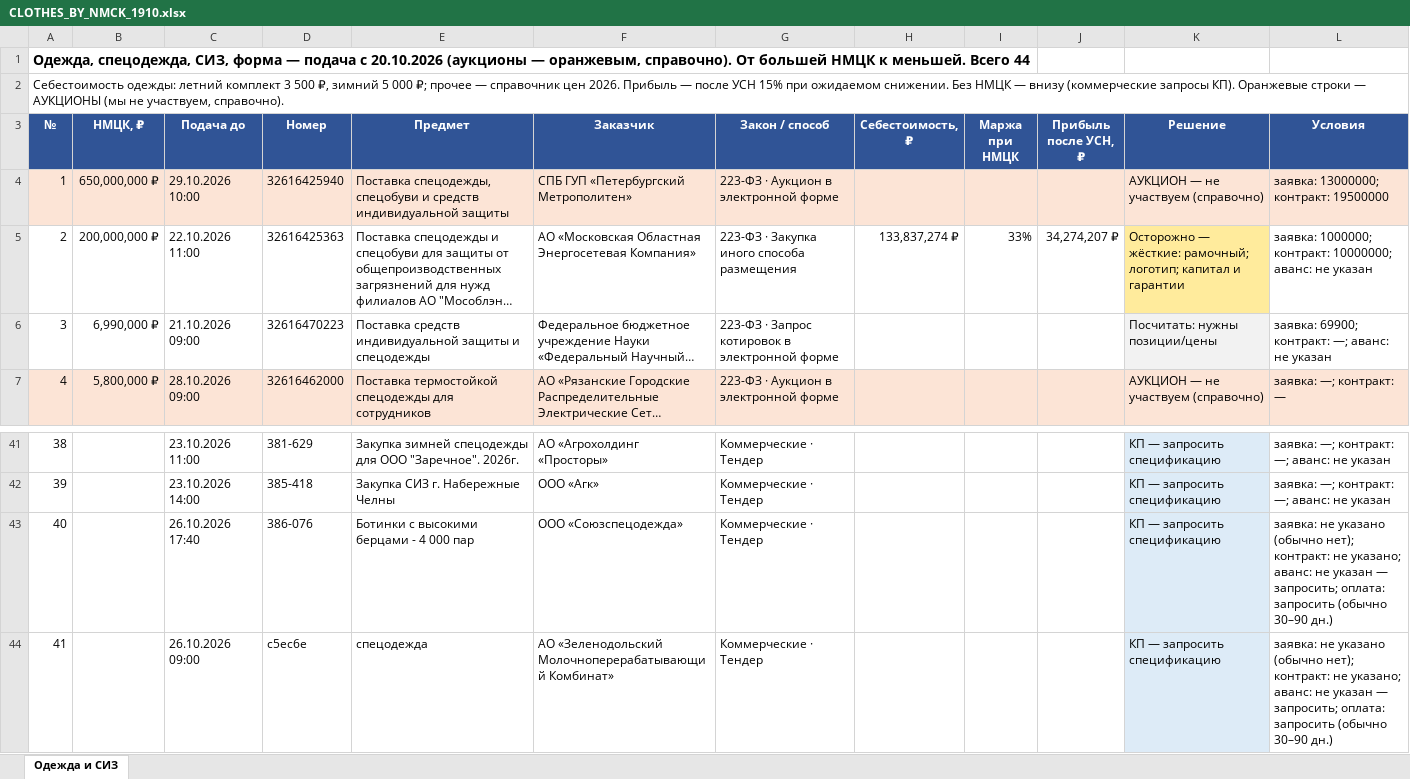
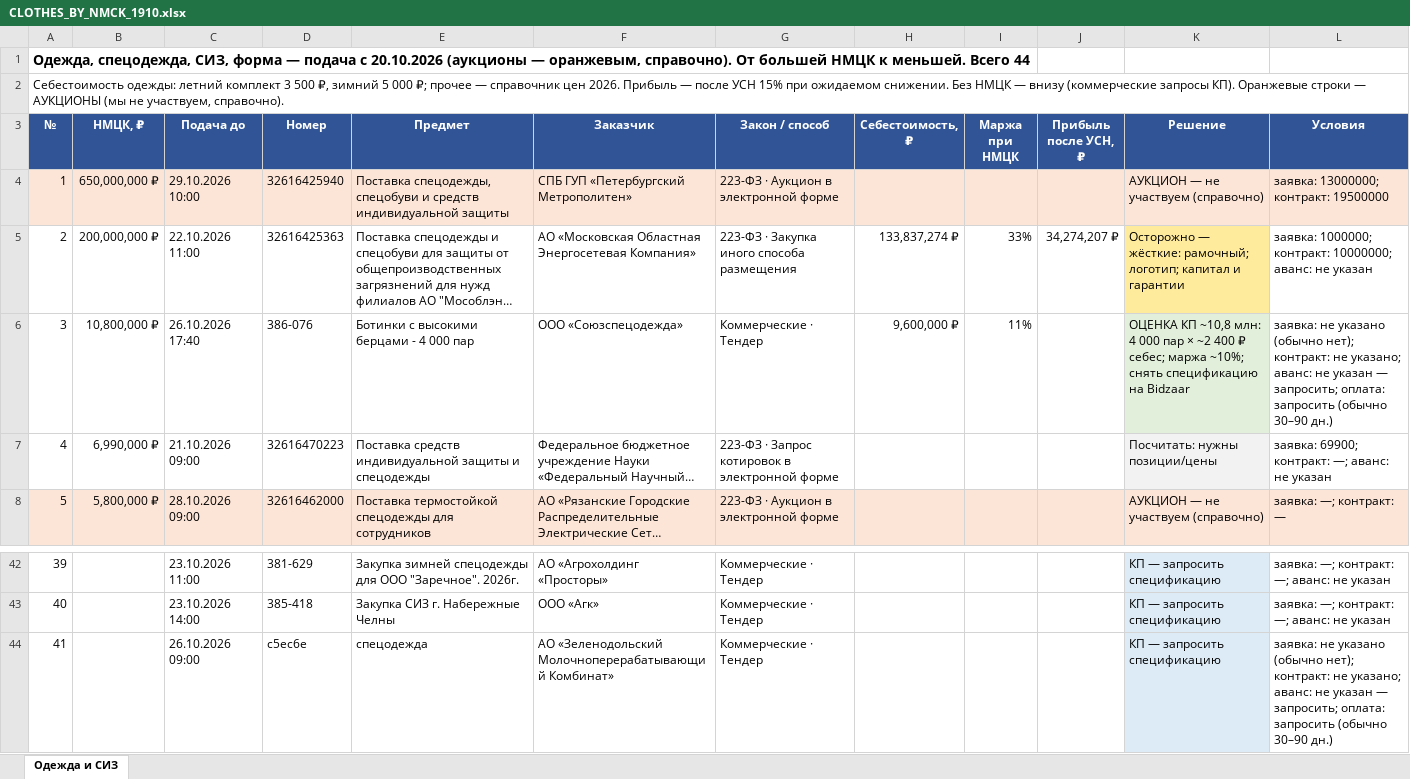
Before and after one commit to arorlov93/Tender-RUS-, an Excel workbook: CLOTHES_BY_NMCK_1910.xlsx, sheet Одежда и СИЗ, drawn as a sheet; only a part is shown, gaps mark what is left out; values as stored, in another font and other column widths than the file's, no borders; removed rows and columns are numbered as before the commit, all else as after; the diff names each change by its address in the sheet, - before the commit and + after, or states it on an @@ line.

```diff
--- a/CLOTHES_BY_NMCK_1910.xlsx (sheet Одежда и СИЗ)
+++ b/CLOTHES_BY_NMCK_1910.xlsx (sheet Одежда и СИЗ)
+row 6: 3 | 10,800,000 ₽ | 26.10.2026 17:40 | 386-076 | Ботинки с высокими берцами - 4 000 пар | ООО «Союзспецодежда» | Коммерческие · Тендер | 9,600,000 ₽ | 11% |  | ОЦЕНКА КП ~10,8 млн: 4 000 пар × ~2 400 ₽ себес; маржа ~10%; снять спецификацию на Bidzaar | заявка: не указано (обычно нет); контракт: не указано; аванс: не указан — запросить; оплата: запросить (обычно 30–90 дн.)
@@ column A (№) renumbered between rows 7 and 43 @@
-row 43: 40 |  | 26.10.2026 17:40 | 386-076 | Ботинки с высокими берцами - 4 000 пар | ООО «Союзспецодежда» | Коммерческие · Тендер |  |  |  | КП — запросить спецификацию | заявка: не указано (обычно нет); контракт: не указано; аванс: не указан — запросить; оплата: запросить (обычно 30–90 дн.)
```
Also changed, not shown: 1 other file.
